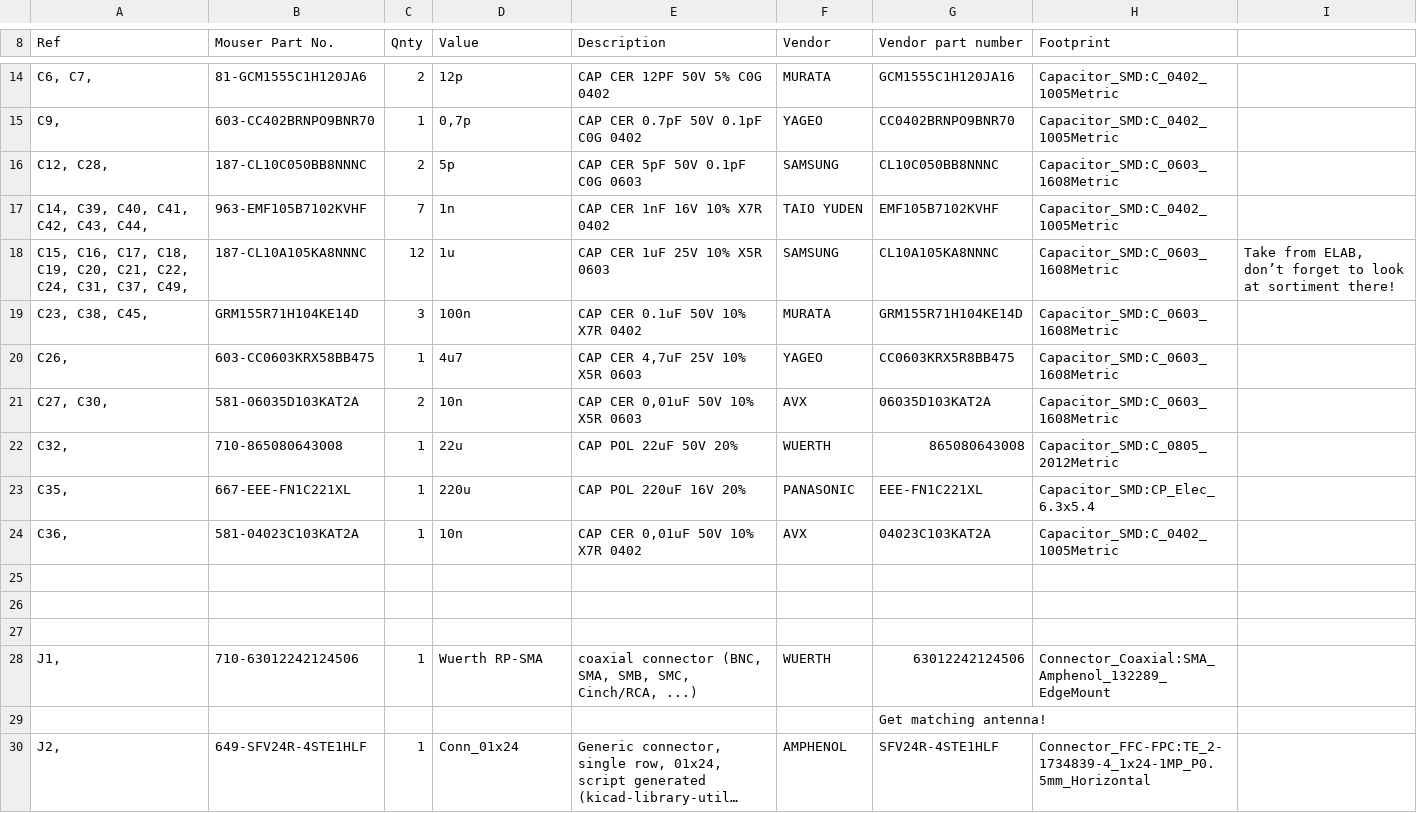
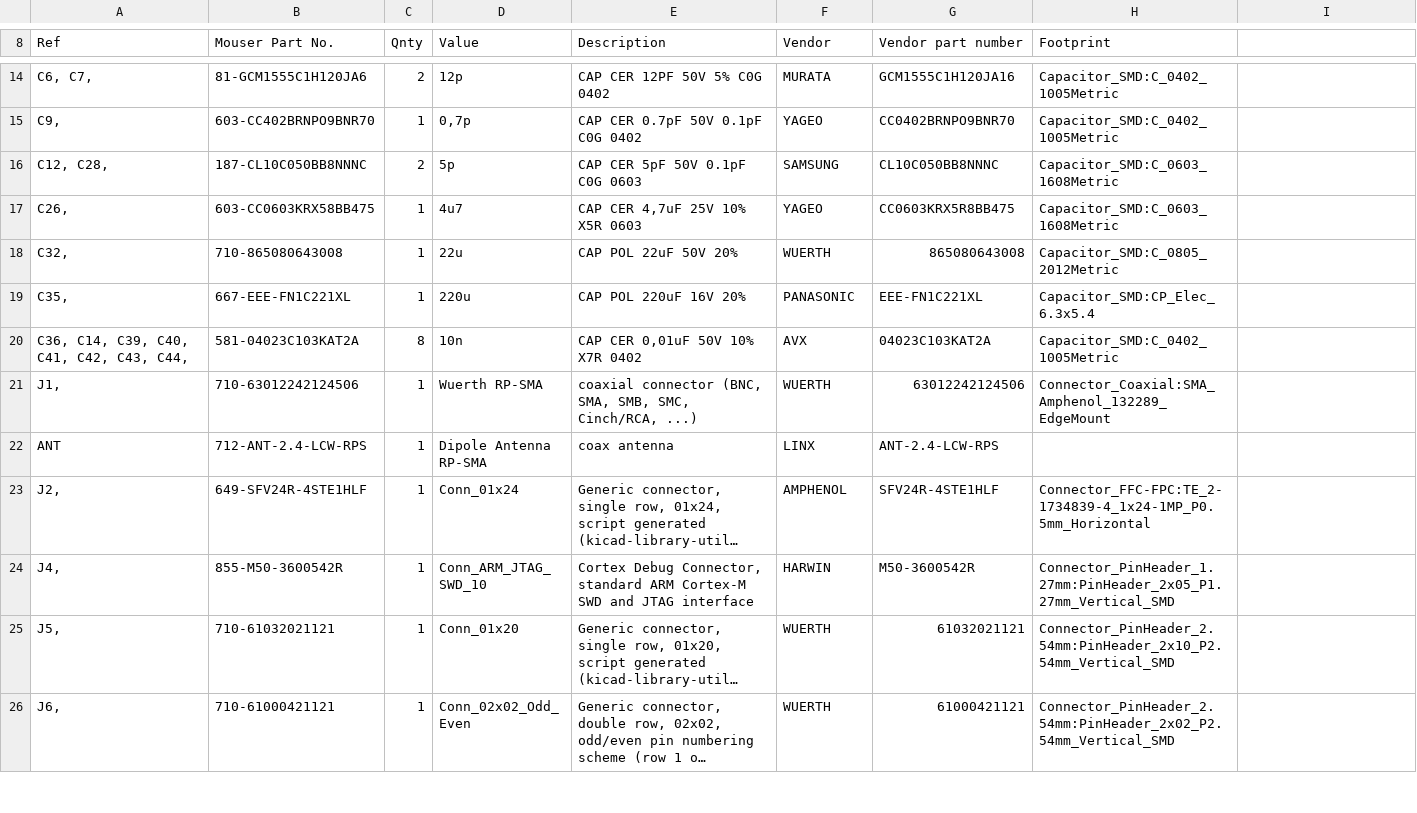
Before and after one commit to matyas1995/home-thermosthat, a CSV file: thermostat/home-thermostat.csv, drawn as a sheet; only a part is shown, gaps mark what is left out; the shorter side is filled out with more unchanged rows; long unchanged cells end in …; removed rows and columns are numbered as before the commit, all else as after; the diff covers the shown part only; the diff names each change by its address in the sheet, - before the commit and + after, or states it on an @@ line.

```diff
--- a/thermostat/home-thermostat.csv
+++ b/thermostat/home-thermostat.csv
-row 17: C14, C39, C40, C41, C42, C43, C44, | 963-EMF105B7102KVHF | 7 | 1n | CAP CER 1nF 16V 10% X7R 0402 | TAIO YUDEN | EMF105B7102KVHF | Capacitor_SMD:C_0402_1005Metric
-row 18: C15, C16, C17, C18, C19, C20, C21, C22, C24, C31, C37, C49, | 187-CL10A105KA8NNNC | 12 | 1u | CAP CER 1uF 25V 10% X5R 0603 | SAMSUNG | CL10A105KA8NNNC | Capacitor_SMD:C_0603_1608Metric | Take from ELAB, don’t forget to look at sortiment there!
@@ row 19 moved to row 51: C23, C38, C45, @@
-row 21: C27, C30, | 581-06035D103KAT2A | 2 | 10n | CAP CER 0,01uF 50V 10% X5R 0603 | AVX | 06035D103KAT2A | Capacitor_SMD:C_0603_1608Metric
-A20 (Ref): C36,
+A20 (Ref): C36, C14, C39, C40, C41, C42, C43, C44,
-C20 (Qnty): 1
+C20 (Qnty): 8
-row 25: (empty)
-row 26: (empty)
-row 27: (empty)
-row 29:  |  |  |  |  |  | Get matching antenna!
+row 22: ANT | 712-ANT-2.4-LCW-RPS | 1 | Dipole Antenna RP-SMA | coax antenna | LINX | ANT-2.4-LCW-RPS
```
Also changed, not shown: 11 added rows, 12 removed rows, 3 moved rows and 4 edited cells elsewhere in this file, 17 other files.
